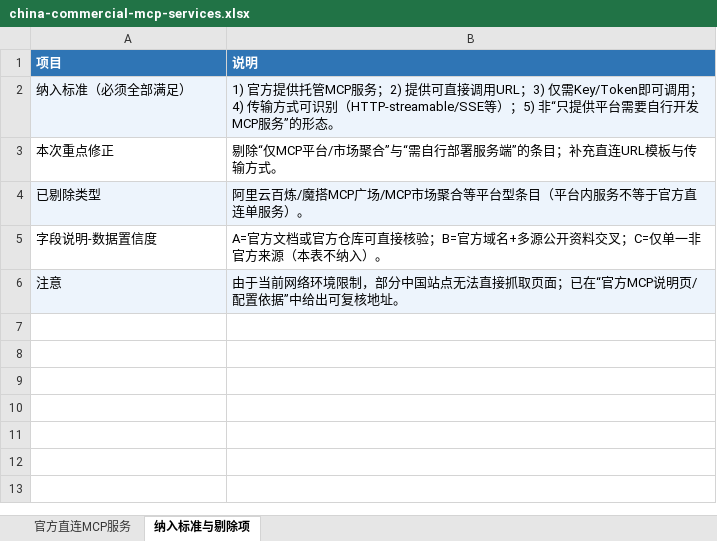
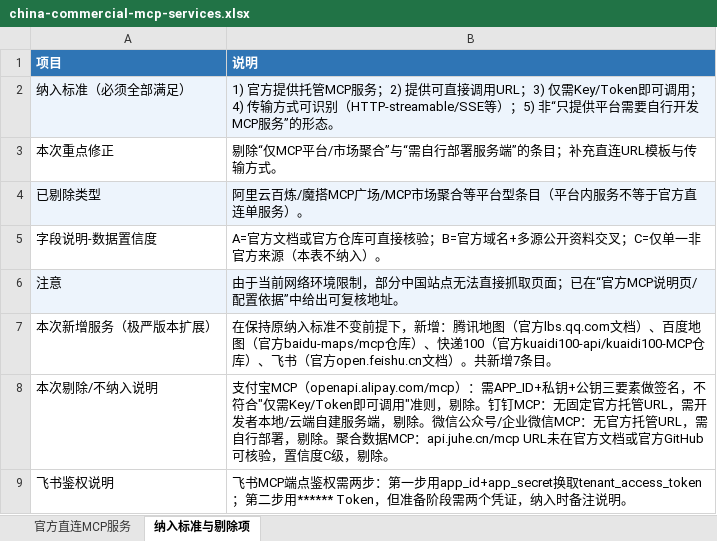
Before and after one commit to haochennb73/weekly, an Excel workbook: docs/china-commercial-mcp-services.xlsx, sheet 纳入标准与剔除项, drawn as a sheet; values as stored, in another font and other column widths than the file's, no borders; the diff names each change by its address in the sheet, - before the commit and + after, or states it on an @@ line.

```diff
--- a/docs/china-commercial-mcp-services.xlsx (sheet 纳入标准与剔除项)
+++ b/docs/china-commercial-mcp-services.xlsx (sheet 纳入标准与剔除项)
+row 7: 本次新增服务（极严版本扩展） | 在保持原纳入标准不变前提下，新增：腾讯地图（官方lbs.qq.com文档）、百度地图（官方baidu-maps/mcp仓库）、快递100（官方kuaidi100-api/kuaidi100-MCP仓库）、飞书（官方open.feishu.cn文档）。共新增7条目。
+row 8: 本次剔除/不纳入说明 | 支付宝MCP（openapi.alipay.com/mcp）：需APP_ID+私钥+公钥三要素做签名，不符合"仅需Key/Token即可调用"准则，剔除。钉钉MCP：无固定官方托管URL，需开发者本地/云端自建服务端，剔除。微信公众号/企业微信MCP：无官方托管URL，需自行部署，剔除。聚合数据MCP：api.juhe.cn/mcp URL未在官方文档或官方GitHub可核验，置信度C级，剔除。
+row 9: 飞书鉴权说明 | 飞书MCP端点鉴权需两步：第一步用app_id+app_secret换取tenant_access_token；第二步用****** Token，但准备阶段需两个凭证，纳入时备注说明。
```
Also changed, not shown: sheet 官方直连MCP服务.
